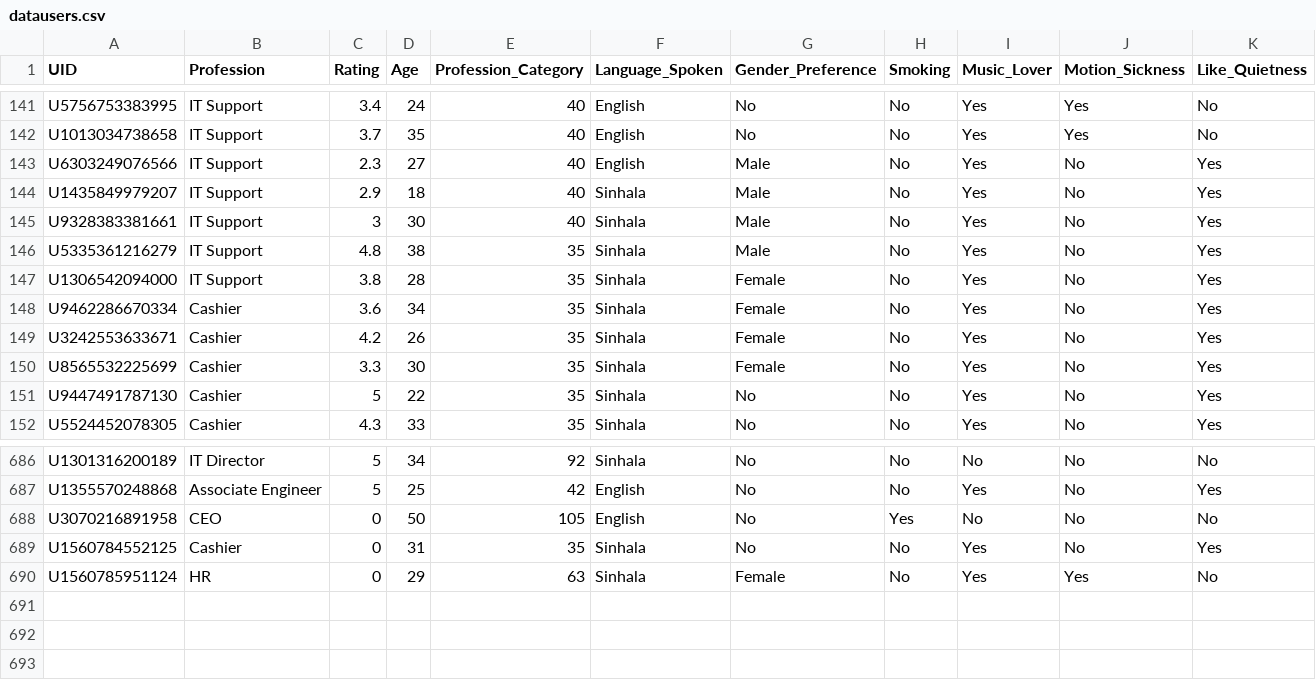
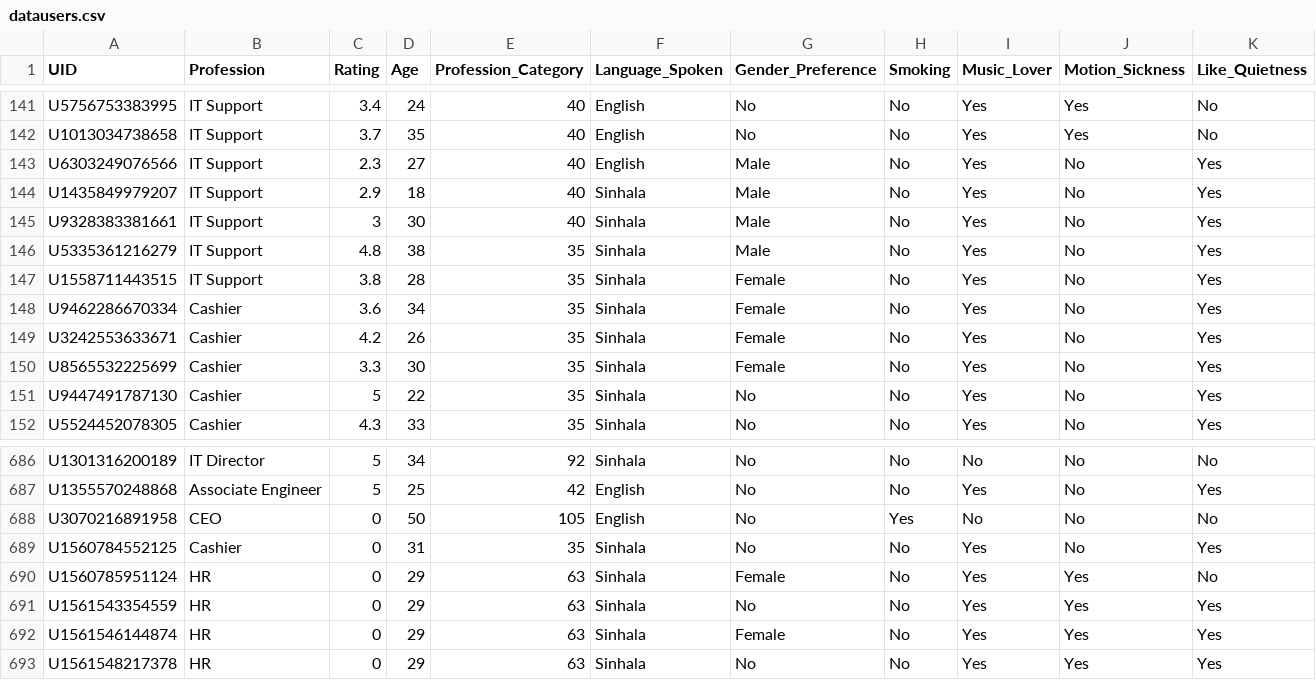
Before and after one commit to vjanu/CodeFlexers-Initial-Implementation, a CSV file: Viraj/datausers.csv, drawn as a sheet; only a part is shown, gaps mark what is left out.

```diff
--- a/Viraj/datausers.csv
+++ b/Viraj/datausers.csv
@@ -146,3 +146,3 @@ U9328383381661,IT Support,3,30,40,Sinhala,Male,No,Yes,No,Yes
 U5335361216279,IT Support,4.8,38,35,Sinhala,Male,No,Yes,No,Yes
-U1306542094000,IT Support,3.8,28,35,Sinhala,Female,No,Yes,No,Yes
+U1558711443515,IT Support,3.8,28,35,Sinhala,Female,No,Yes,No,Yes
 U9462286670334,Cashier,3.6,34,35,Sinhala,Female,No,Yes,No,Yes
@@ -690 +690,4 @@ U1560784552125,Cashier,0,31,35,Sinhala,No,No,Yes,No,Yes
 U1560785951124,HR,0,29,63,Sinhala,Female,No,Yes,Yes,No
+U1561543354559,HR,0,29,63,Sinhala,No,No,Yes,Yes,Yes
+U1561546144874,HR,0,29,63,Sinhala,Female,No,Yes,Yes,Yes
+U1561548217378,HR,0,29,63,Sinhala,No,No,Yes,Yes,Yes
```
Also changed, not shown: 6 other files.
